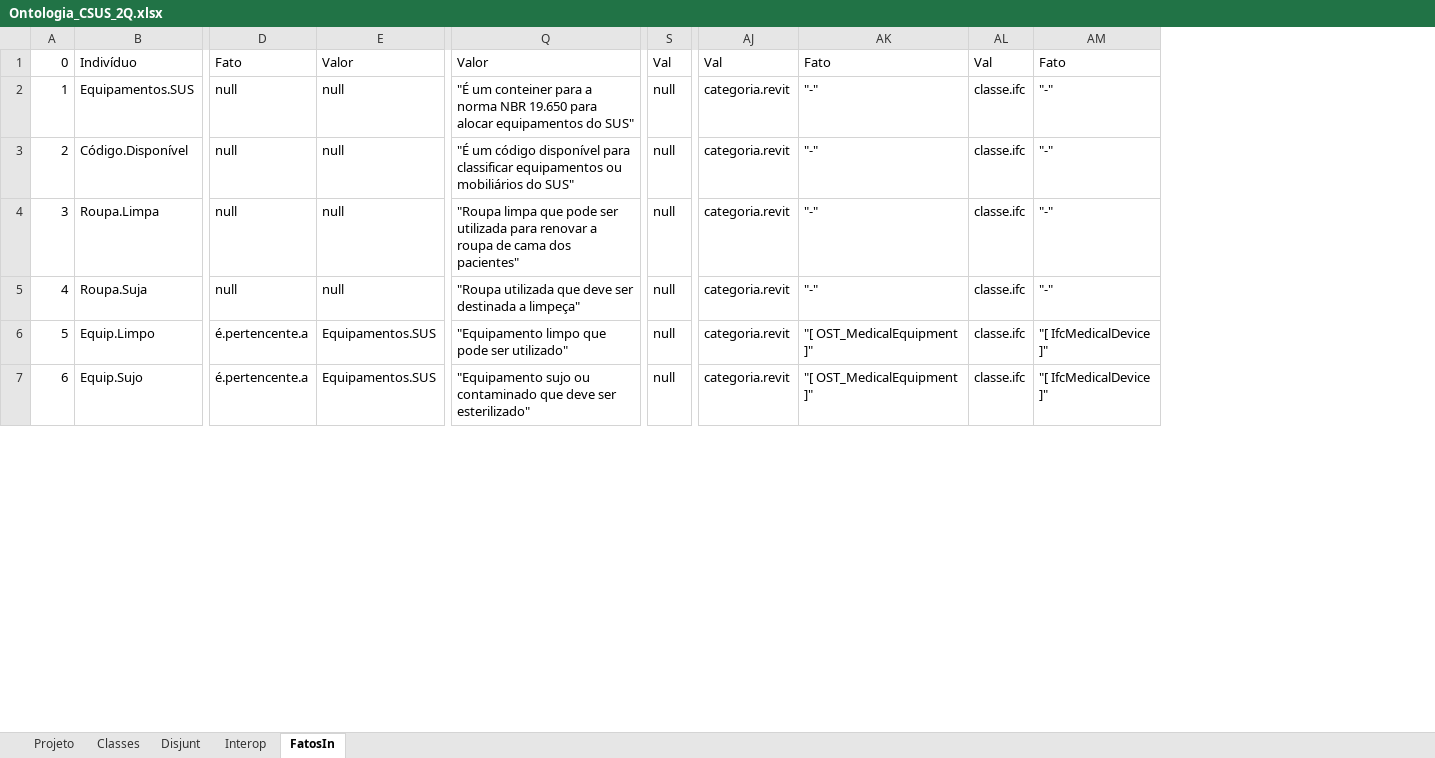
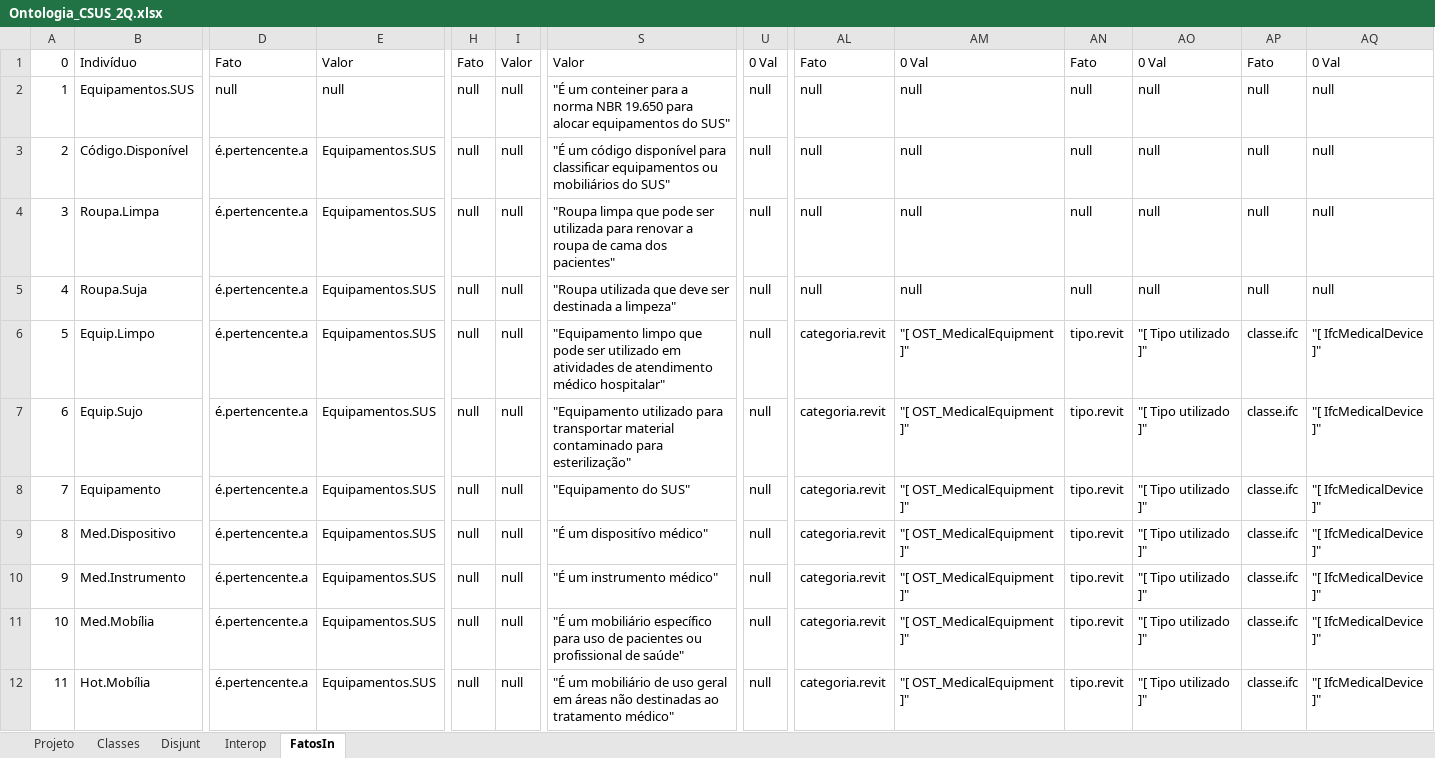
Before and after one commit to JLMenegotto/OntologiaBIM, an Excel workbook: Versão5/CSUS/Ontologia_CSUS_2Q.xlsx, sheet FatosIn, drawn as a sheet; only a part is shown, gaps mark what is left out; values as stored, in another font and other column widths than the file's, no cell formats; conditional formats not drawn; addresses are those after the commit; rows hold the shown columns only; the diff covers the shown part only; the diff names each change by its address in the sheet, - before the commit and + after, or states it on an @@ line.

Commit message:
Add files via upload

```diff
--- a/Versão5/CSUS/Ontologia_CSUS_2Q.xlsx (sheet FatosIn)
+++ b/Versão5/CSUS/Ontologia_CSUS_2Q.xlsx (sheet FatosIn)
+column H, rows 1-7: Fato | null | null | null | null | null | null
+column I, rows 1-7: Valor | null | null | null | null | null | null
+column AN, rows 1-7: Fato | null | null | null | null | tipo.revit | tipo.revit
+column AO, rows 1-7: 0 Val | null | null | null | null | "[ Tipo utilizado ]" | "[ Tipo utilizado ]"
-U1: Val
+U1: 0 Val
-AL1: Val
+AL1: Fato
-AM1: Fato
+AM1: 0 Val
-AP1: Val
+AP1: Fato
-AQ1: Fato
+AQ1: 0 Val
-AL2:AL5: categoria.revit
+AL2:AL5: null
-AM2:AM5: "-"
+AM2:AM5: null
-AP2:AP5: classe.ifc
+AP2:AP5: null
-AQ2:AQ5: "-"
+AQ2:AQ5: null
-D3:D5: null
+D3:D5: é.pertencente.a
-E3:E5: null
+E3:E5: Equipamentos.SUS
-S5: …destinada a limpeça"
+S5: …destinada a limpeza"
-S6: …pode ser utilizado"
+S6: …pode ser utilizado em atividades de atendimento médico hospitalar"
-S7: "Equipamento sujo ou contaminado que deve ser esterilizado"
+S7: "Equipamento utilizado para transportar material contaminado para esterilização"
+row 8: 7 | Equipamento | é.pertencente.a | Equipamentos.SUS | null | null | "Equipamento do SUS" | null | categoria.revit | "[ OST_MedicalEquipment ]" | tipo.revit | "[ Tipo utilizado ]" | classe.ifc | "[ IfcMedicalDevice ]"
+row 9: 8 | Med.Dispositivo | é.pertencente.a | Equipamentos.SUS | null | null | "É um dispositívo médico" | null | categoria.revit | "[ OST_MedicalEquipment ]" | tipo.revit | "[ Tipo utilizado ]" | classe.ifc | "[ IfcMedicalDevice ]"
+row 10: 9 | Med.Instrumento | é.pertencente.a | Equipamentos.SUS | null | null | "É um instrumento médico" | null | categoria.revit | "[ OST_MedicalEquipment ]" | tipo.revit | "[ Tipo utilizado ]" | classe.ifc | "[ IfcMedicalDevice ]"
+row 11: 10 | Med.Mobília | é.pertencente.a | Equipamentos.SUS | null | null | "É um mobiliário específico para uso de pacientes ou profissional de saúde" | null | categoria.revit | "[ OST_MedicalEquipment ]" | tipo.revit | "[ Tipo utilizado ]" | classe.ifc | "[ IfcMedicalDevice ]"
+row 12: 11 | Hot.Mobília | é.pertencente.a | Equipamentos.SUS | null | null | "É um mobiliário de uso geral em áreas não destinadas ao tratamento médico" | null | categoria.revit | "[ OST_MedicalEquipment ]" | tipo.revit | "[ Tipo utilizado ]" | classe.ifc | "[ IfcMedicalDevice ]"
```
Also changed, not shown: 1 added row, 521 edited cells and row numbers in column A elsewhere in this sheet, sheet Projeto, cell formats, formulas that keep their value.
